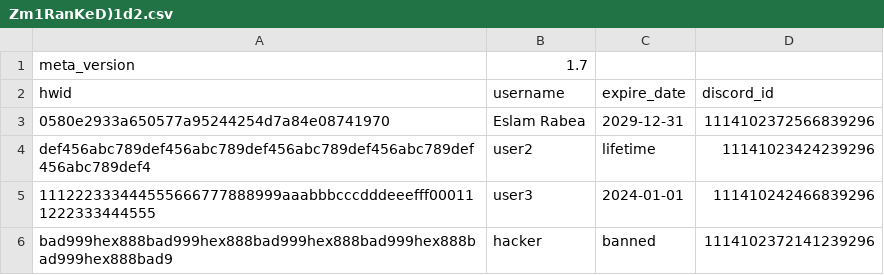
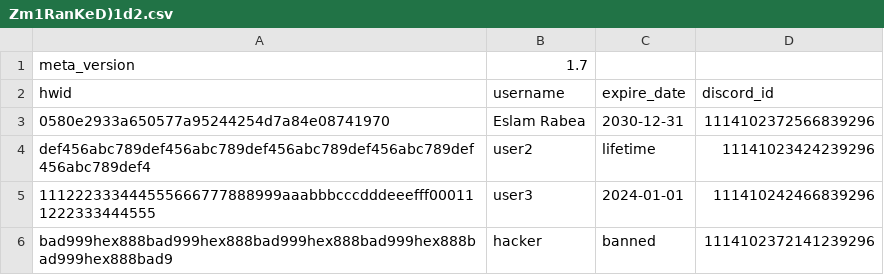
Before and after one commit to Rabe33/A-9g-L-z-7V-u-Q1Rp-E3m-W-Xs0Y-k_Tj-Md4oBn-Cf-haJZ-N5bt6lG2D-iqH-8cSU-xKvrIewOA-yP-.-, a CSV file: Zm1RanKeD)1d2.csv, drawn as a sheet.

Commit message:
Update Zm1RanKeD)1d2.csv

```diff
--- a/Zm1RanKeD)1d2.csv
+++ b/Zm1RanKeD)1d2.csv
@@ -2,3 +2,3 @@ meta_version,1.7
 hwid,username,expire_date,discord_id
-0580e2933a650577a95244254d7a84e08741970,Eslam Rabea,2029-12-31,1114102372566839296
+0580e2933a650577a95244254d7a84e08741970,Eslam Rabea,2030-12-31,1114102372566839296
 def456abc789def456abc789def456abc789def456abc789def456abc789def4,user2,lifetime,11141023424239296
```
